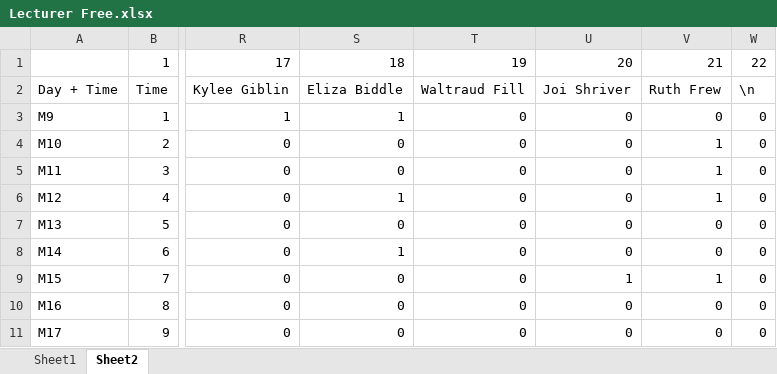
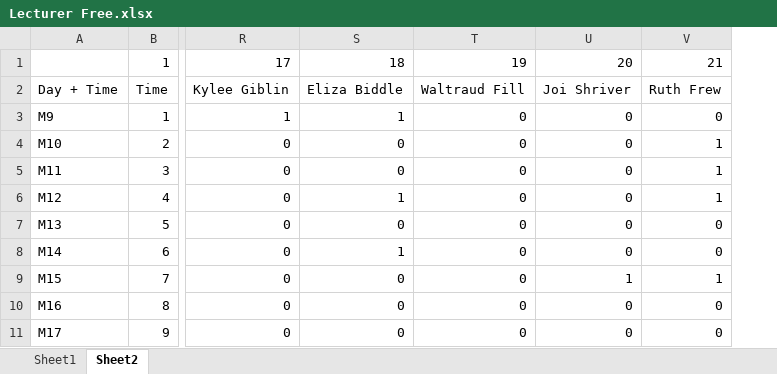
Before and after one commit to FreshestPrince/AutoTimetable, an Excel workbook: Main Code/Lecturer Free.xlsx, sheet Sheet2, drawn as a sheet; only a part is shown, gaps mark what is left out; values as stored, in another font and other column widths than the file's, no borders; the diff names each change by its address in the sheet, - before the commit and + after, or states it on an @@ line.

```diff
--- a/Main Code/Lecturer Free.xlsx (sheet Sheet2)
+++ b/Main Code/Lecturer Free.xlsx (sheet Sheet2)
-column W, rows 1-11: 22 | \n | 0 | 0 | 0 | 0 | 0 | 0 | 0 | 0 | 0
```
Also changed, not shown: sheet Sheet1, formulas that keep their value, Main Code/Classroom Occupancy.xlsx, Main Code/Data.xlsx, 7 other files.
